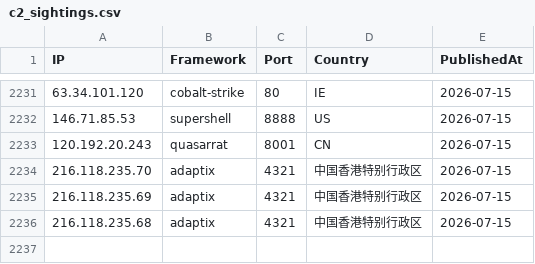
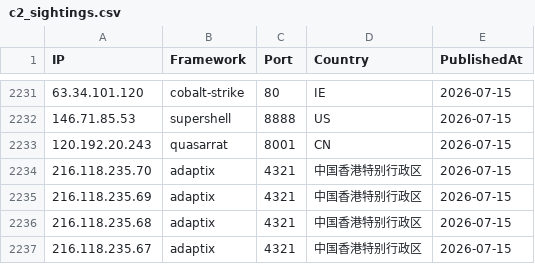
Before and after one commit to newtonpaul-hunting/c2-iocs, a CSV file: c2_sightings.csv, drawn as a sheet; only a part is shown, gaps mark what is left out; the diff names each change by its address in the sheet, - before the commit and + after, or states it on an @@ line.

Commit message:
add 216.118.235.67 (adaptix)

```diff
--- a/c2_sightings.csv
+++ b/c2_sightings.csv
+row 2237: 216.118.235.67 | adaptix | 4321 | 中国香港特别行政区 | 2026-07-15
```
